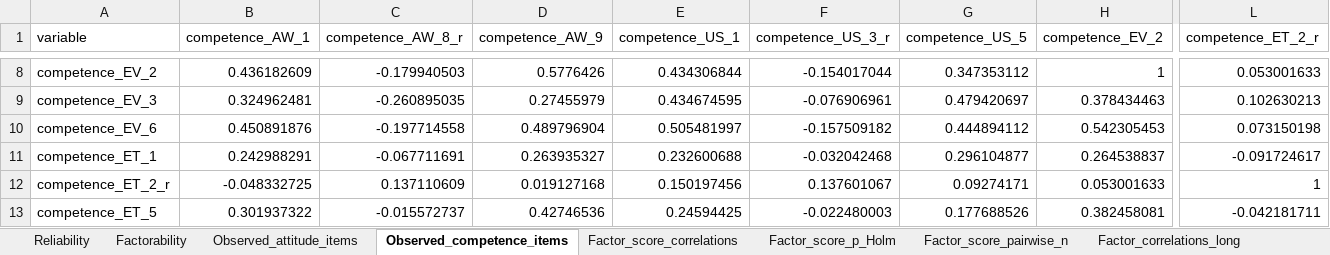
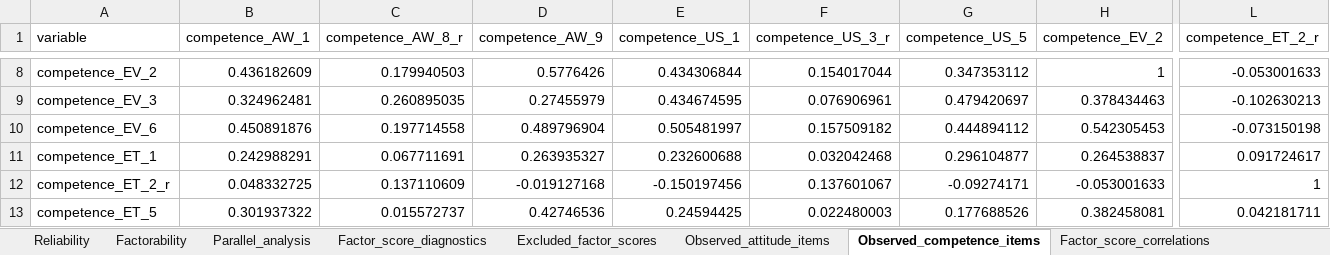
Before and after one commit to eitt/EnfermerIA, an Excel workbook: outputs/tables/psychometric_diagnostics.xlsx, sheet Observed_competence_items, drawn as a sheet; only a part is shown, gaps mark what is left out; values as stored, in another font and other column widths than the file's, no borders; table styles not drawn; the diff covers the shown part only; the diff names each change by its address in the sheet, - before the commit and + after, or states it on an @@ line.

```diff
--- a/outputs/tables/psychometric_diagnostics.xlsx (sheet Observed_competence_items)
+++ b/outputs/tables/psychometric_diagnostics.xlsx (sheet Observed_competence_items)
+sheet tab: Parallel_analysis
+sheet tab: Factor_score_diagnostics
+sheet tab: Excluded_factor_scores
-C8 (competence_AW_8_r): -0.179940503
+C8 (competence_AW_8_r): 0.179940503
-F8 (competence_US_3_r): -0.154017044
+F8 (competence_US_3_r): 0.154017044
-L8 (competence_ET_2_r): 0.053001633
+L8 (competence_ET_2_r): -0.053001633
-C9 (competence_AW_8_r): -0.260895035
+C9 (competence_AW_8_r): 0.260895035
-F9 (competence_US_3_r): -0.076906961
+F9 (competence_US_3_r): 0.076906961
-L9 (competence_ET_2_r): 0.102630213
+L9 (competence_ET_2_r): -0.102630213
-C10 (competence_AW_8_r): -0.197714558
+C10 (competence_AW_8_r): 0.197714558
-F10 (competence_US_3_r): -0.157509182
+F10 (competence_US_3_r): 0.157509182
-L10 (competence_ET_2_r): 0.073150198
+L10 (competence_ET_2_r): -0.073150198
-C11 (competence_AW_8_r): -0.067711691
+C11 (competence_AW_8_r): 0.067711691
-F11 (competence_US_3_r): -0.032042468
+F11 (competence_US_3_r): 0.032042468
-L11 (competence_ET_2_r): -0.091724617
+L11 (competence_ET_2_r): 0.091724617
-B12 (competence_AW_1): -0.048332725
+B12 (competence_AW_1): 0.048332725
-D12 (competence_AW_9): 0.019127168
+D12 (competence_AW_9): -0.019127168
-E12 (competence_US_1): 0.150197456
+E12 (competence_US_1): -0.150197456
-G12 (competence_US_5): 0.09274171
+G12 (competence_US_5): -0.09274171
-H12 (competence_EV_2): 0.053001633
+H12 (competence_EV_2): -0.053001633
-C13 (competence_AW_8_r): -0.015572737
+C13 (competence_AW_8_r): 0.015572737
-F13 (competence_US_3_r): -0.022480003
+F13 (competence_US_3_r): 0.022480003
-L13 (competence_ET_2_r): -0.042181711
+L13 (competence_ET_2_r): 0.042181711
```
Also changed, not shown: 34 edited cells elsewhere in this sheet, sheet Factor_correlations_long, sheet Factor_score_pairwise_n, sheet Factor_score_p_Holm, sheet Factor_score_correlations, sheet Reliability, sheet Factorability, outputs/analysis_data_scored.xlsx, outputs/tables/descriptive_statistics_all_variables.xlsx, 45 other files.
